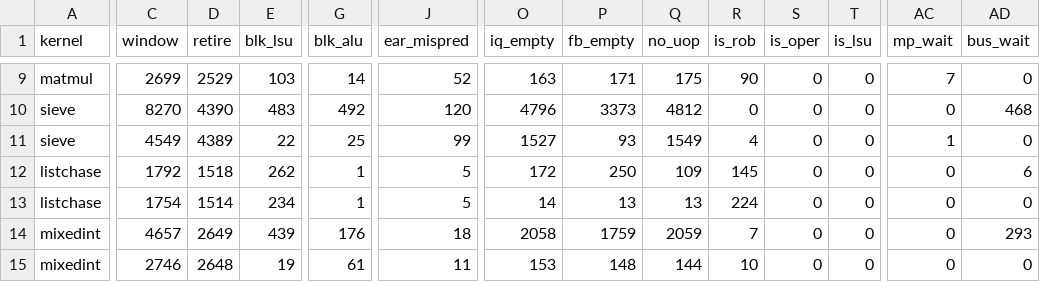
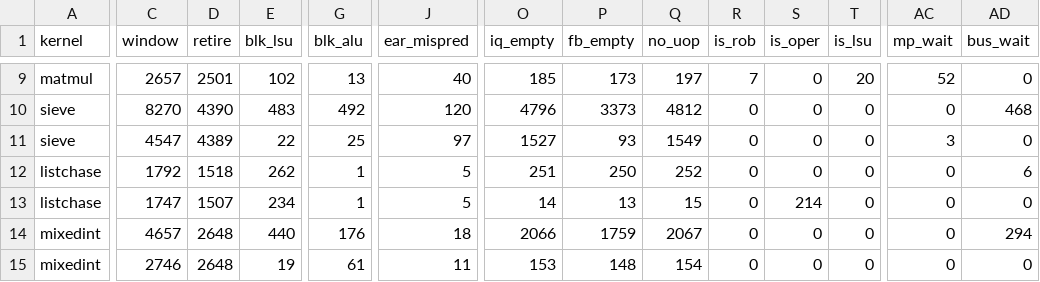
Before and after one commit to quantiumv/core, a CSV file: verification/perf/baseline_pipe_stack.csv, drawn as a sheet; only a part is shown, gaps mark what is left out; the diff covers the shown part only; the diff names each change by its address in the sheet, - before the commit and + after, or states it on an @@ line.

```diff
--- a/verification/perf/baseline_pipe_stack.csv
+++ b/verification/perf/baseline_pipe_stack.csv
-C9 (window): 2699
+C9 (window): 2657
-D9 (retire): 2529
+D9 (retire): 2501
-E9 (blk_lsu): 103
+E9 (blk_lsu): 102
-G9 (blk_alu): 14
+G9 (blk_alu): 13
-J9 (ear_mispred): 52
+J9 (ear_mispred): 40
-O9 (iq_empty): 163
+O9 (iq_empty): 185
-P9 (fb_empty): 171
+P9 (fb_empty): 173
-Q9 (no_uop): 175
+Q9 (no_uop): 197
-R9 (is_rob): 90
+R9 (is_rob): 7
-T9 (is_lsu): 0
+T9 (is_lsu): 20
-AC9 (mp_wait): 7
+AC9 (mp_wait): 52
-C11 (window): 4549
+C11 (window): 4547
-J11 (ear_mispred): 99
+J11 (ear_mispred): 97
-R11 (is_rob): 4
+R11 (is_rob): 0
-AC11 (mp_wait): 1
+AC11 (mp_wait): 3
-O12 (iq_empty): 172
+O12 (iq_empty): 251
-Q12 (no_uop): 109
+Q12 (no_uop): 252
-R12 (is_rob): 145
+R12 (is_rob): 0
-C13 (window): 1754
+C13 (window): 1747
-D13 (retire): 1514
+D13 (retire): 1507
-Q13 (no_uop): 13
+Q13 (no_uop): 15
-R13 (is_rob): 224
+R13 (is_rob): 0
-S13 (is_oper): 0
+S13 (is_oper): 214
-D14 (retire): 2649
+D14 (retire): 2648
-E14 (blk_lsu): 439
+E14 (blk_lsu): 440
-O14 (iq_empty): 2058
+O14 (iq_empty): 2066
-Q14 (no_uop): 2059
+Q14 (no_uop): 2067
-R14 (is_rob): 7
+R14 (is_rob): 0
-AD14 (bus_wait): 293
+AD14 (bus_wait): 294
-Q15 (no_uop): 144
+Q15 (no_uop): 154
-R15 (is_rob): 10
+R15 (is_rob): 0
```
Also changed, not shown: 107 edited cells elsewhere in this file, verification/perf/baseline_pipe.csv, verification/perf/baseline_pipe_ox.csv, 8 other files.
